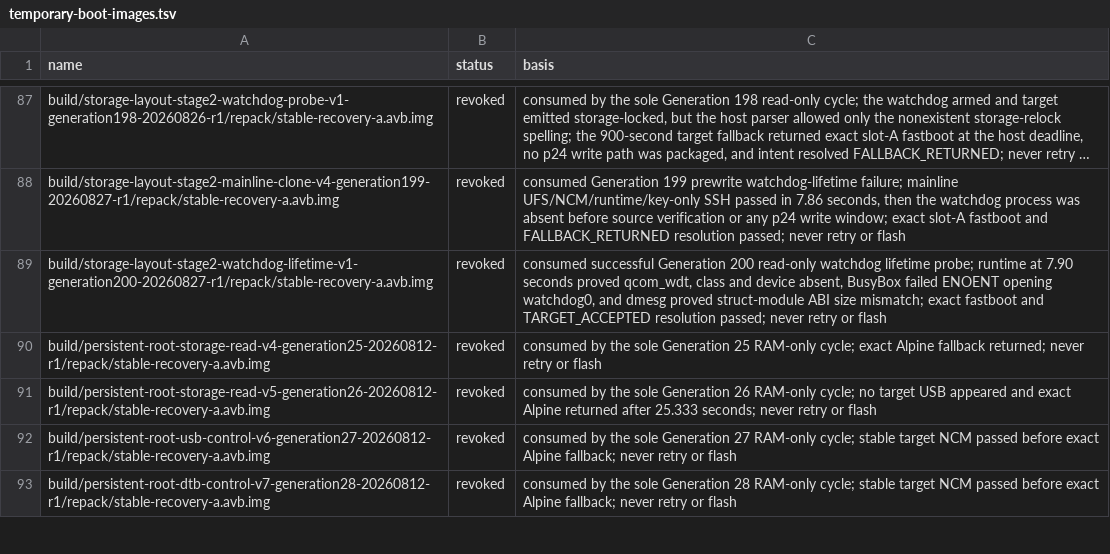
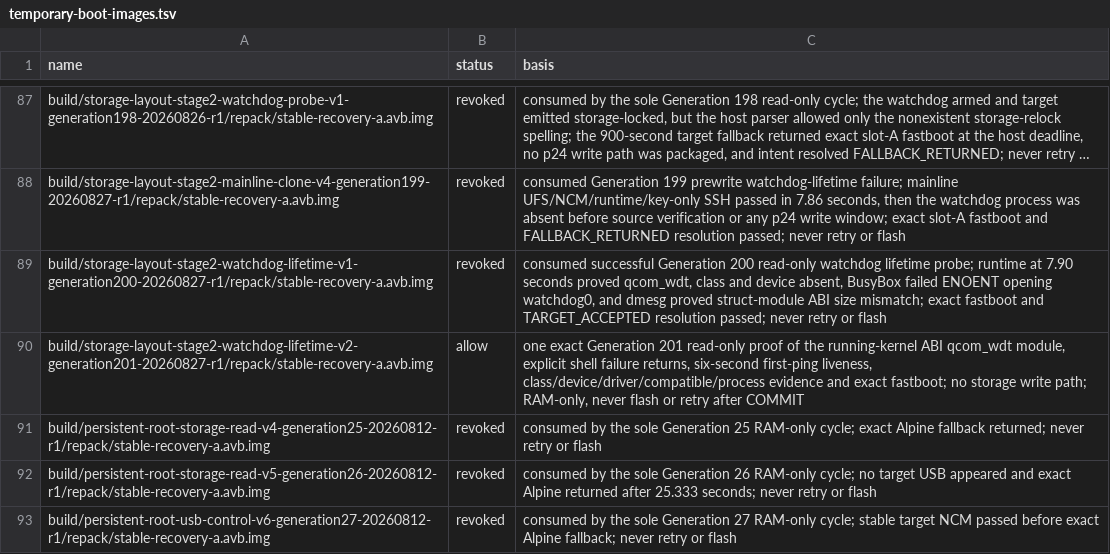
Before and after one commit to klimovich008/rog5-linux, a TSV file: manifests/temporary-boot-images.tsv, drawn as a sheet; only a part is shown, gaps mark what is left out; the shorter side is filled out with more unchanged rows; long unchanged cells end in …; the diff names each change by its address in the sheet, - before the commit and + after, or states it on an @@ line.

```diff
--- a/manifests/temporary-boot-images.tsv
+++ b/manifests/temporary-boot-images.tsv
+row 90: build/storage-layout-stage2-watchdog-lifetime-v2-generation201-20260827-r1/repack/stable-recovery-a.avb.img | allow | one exact Generation 201 read-only proof of the running-kernel ABI qcom_wdt module, explicit shell failure returns, six-second first-ping liveness, class/device/driver/compatible/process evidence and exact fastboot; no storage write path; RAM-only, never flash or retry after COMMIT
```
Also changed, not shown: manifests/artifacts.tsv, 15 other files.
